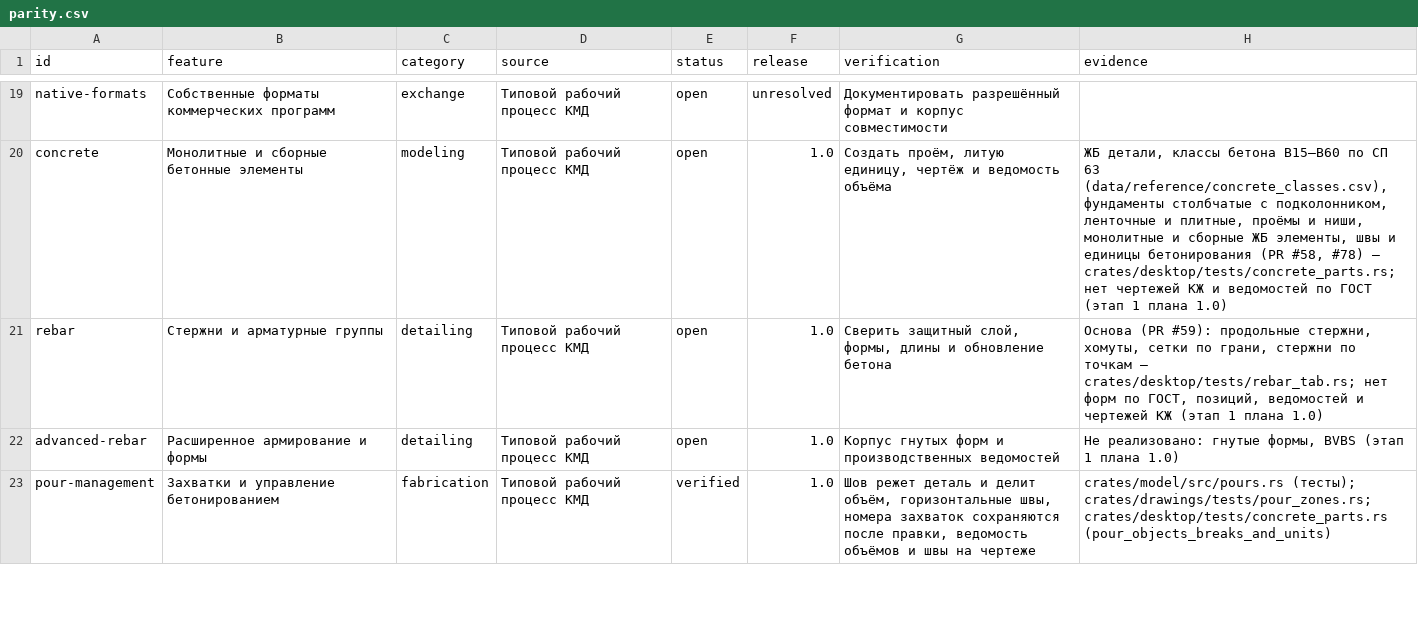
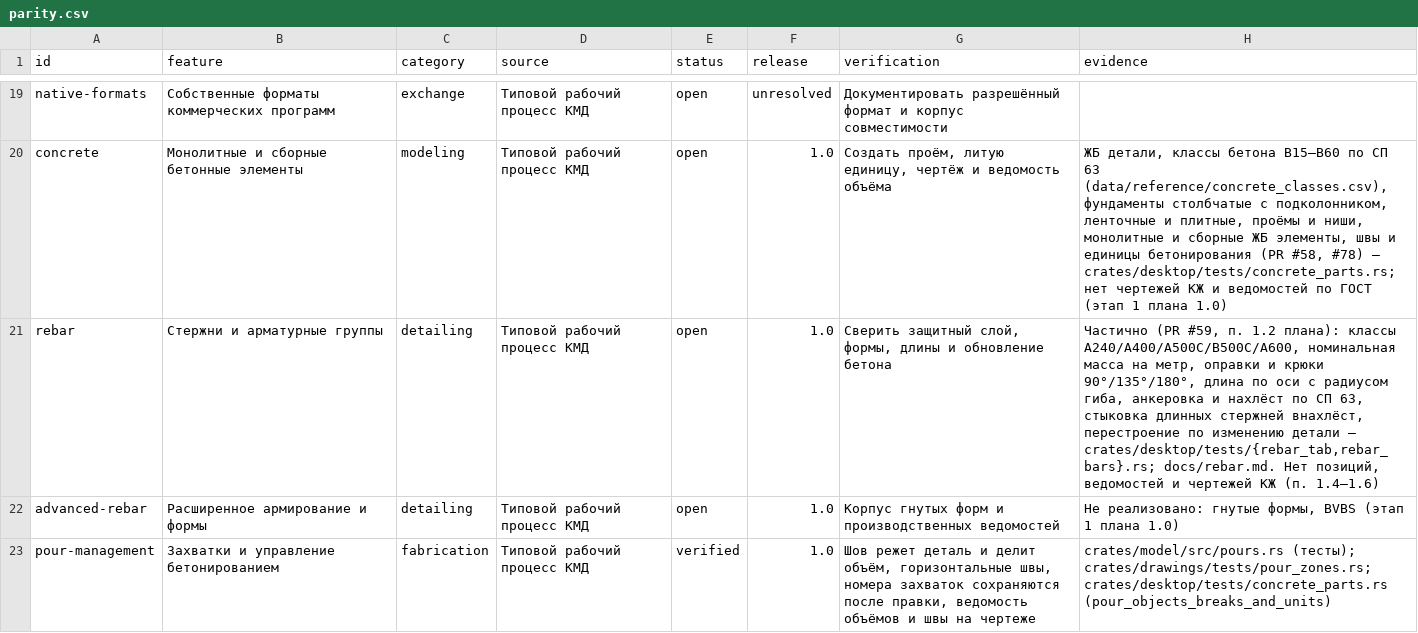
Before and after one commit to BetonSP63/open-bim, a CSV file: docs/parity.csv, drawn as a sheet; only a part is shown, gaps mark what is left out.

```diff
--- a/docs/parity.csv
+++ b/docs/parity.csv
@@ -20,3 +20,3 @@ native-formats,Собственные форматы коммерческих п
 concrete,Монолитные и сборные бетонные элементы,modeling,Типовой рабочий процесс КМД,open,1.0,"Создать проём, литую единицу, чертёж и ведомость объёма","ЖБ детали, классы бетона В15–В60 по СП 63 (data/reference/concrete_classes.csv), фундаменты столбчатые с подколонником, ленточные и плитные, проёмы и ниши, монолитные и сборные ЖБ элементы, швы и единицы бетонирования (PR #58, #78) — crates/desktop/tests/concrete_parts.rs; нет чертежей КЖ и ведомостей по ГОСТ (этап 1 плана 1.0)"
-rebar,Стержни и арматурные группы,detailing,Типовой рабочий процесс КМД,open,1.0,"Сверить защитный слой, формы, длины и обновление бетона","Основа (PR #59): продольные стержни, хомуты, сетки по грани, стержни по точкам — crates/desktop/tests/rebar_tab.rs; нет форм по ГОСТ, позиций, ведомостей и чертежей КЖ (этап 1 плана 1.0)"
+rebar,Стержни и арматурные группы,detailing,Типовой рабочий процесс КМД,open,1.0,"Сверить защитный слой, формы, длины и обновление бетона","Частично (PR #59, п. 1.2 плана): классы А240/А400/А500С/В500С/А600, номинальная масса на метр, оправки и крюки 90°/135°/180°, длина по оси с радиусом гиба, анкеровка и нахлёст по СП 63, стыковка длинных стержней внахлёст, перестроение по изменению детали — crates/desktop/tests/{rebar_tab,rebar_bars}.rs; docs/rebar.md. Нет позиций, ведомостей и чертежей КЖ (п. 1.4–1.6)"
 advanced-rebar,Расширенное армирование и формы,detailing,Типовой рабочий процесс КМД,open,1.0,Корпус гнутых форм и производственных ведомостей,"Не реализовано: гнутые формы, BVBS (этап 1 плана 1.0)"
```
Also changed, not shown: 9 other files.
